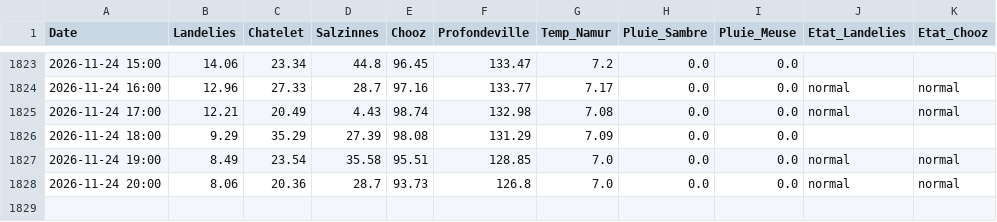
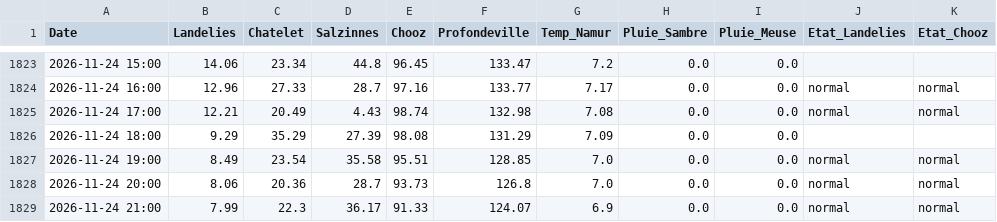
Before and after one commit to clem-tried-it/Guide-peche, a CSV file: data/releves.csv, drawn as a sheet; only a part is shown, gaps mark what is left out; the diff names each change by its address in the sheet, - before the commit and + after, or states it on an @@ line.

```diff
--- a/data/releves.csv
+++ b/data/releves.csv
+row 1829: 2026-11-24 21:00 | 7.99 | 22.3 | 36.17 | 91.33 | 124.07 | 6.9 | 0.0 | 0.0 | normal | normal
```
Also changed, not shown: data/historique.csv, data/releves_10j.csv, 1 other file.
